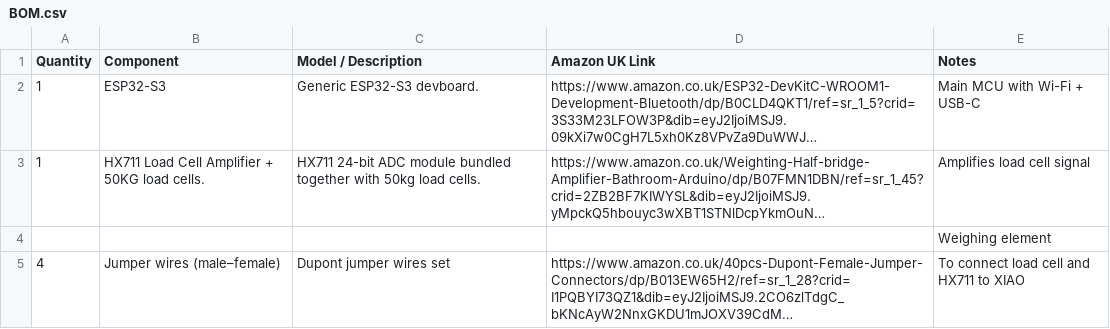
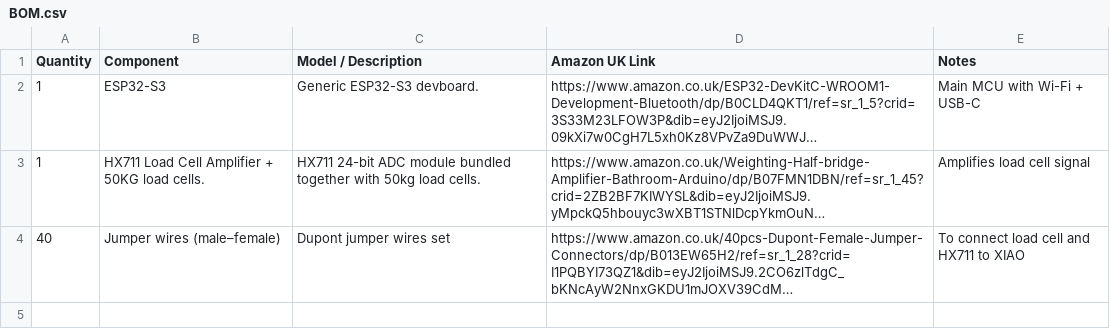
Before and after one commit to peterxn123/smart-poop-bucket, a CSV file: BOM.csv, drawn as a sheet; long unchanged cells end in …; removed rows and columns are numbered as before the commit, all else as after; the diff names each change by its address in the sheet, - before the commit and + after, or states it on an @@ line.

Commit message:
Update BOM.csv

```diff
--- a/BOM.csv
+++ b/BOM.csv
-row 4:  |  |  |  | Weighing element
-A4 (Quantity): 4
+A4 (Quantity): 40
```
